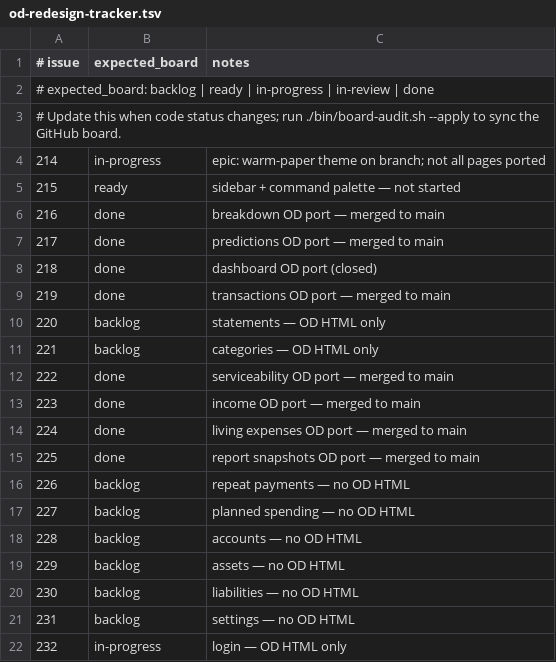
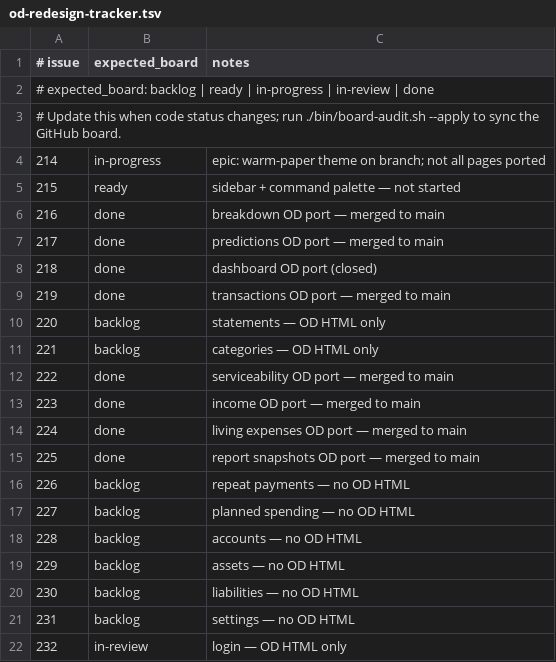
Before and after one commit to kgz/Funds-Manager, a TSV file: bin/od-redesign-tracker.tsv, drawn as a sheet.

Commit message:
Mark #232 in review on tracker.

```diff
--- a/bin/od-redesign-tracker.tsv
+++ b/bin/od-redesign-tracker.tsv
@@ -21,2 +21,2 @@
 231	backlog	settings — no OD HTML
-232	in-progress	login — OD HTML only
+232	in-review	login — OD HTML only
```
